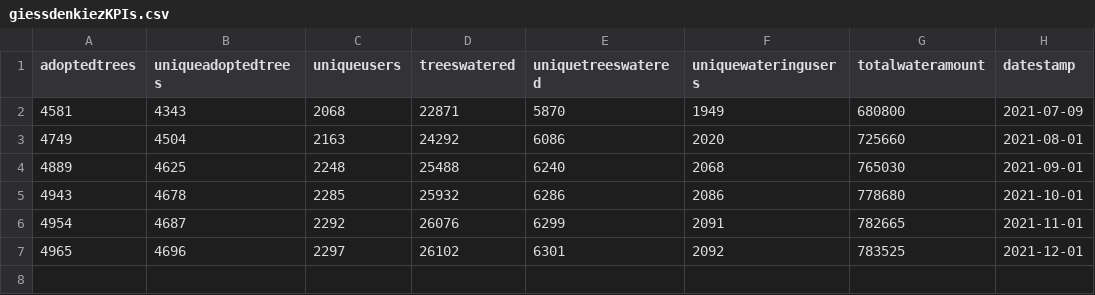
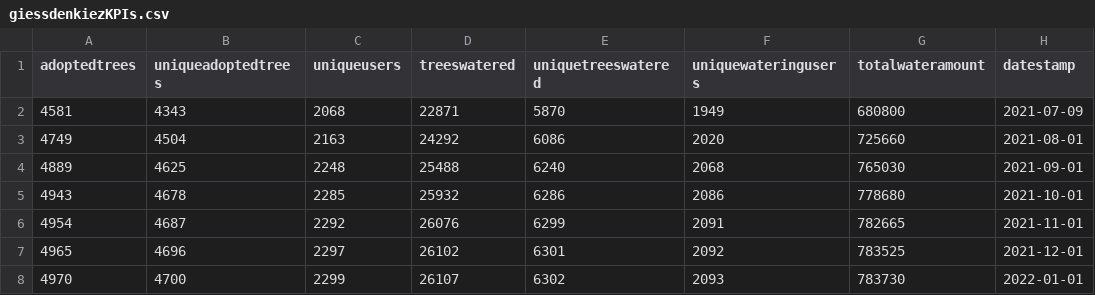
Before and after one commit to technologiestiftung/giessdenkiez-de-opendata, a CSV file: daten/giessdenkiezKPIs.csv, drawn as a sheet; the diff names each change by its address in the sheet, - before the commit and + after, or states it on an @@ line.

Commit message:
Commit from GitHub Actions (Giess den Kiez Open Data Script)

```diff
--- a/daten/giessdenkiezKPIs.csv
+++ b/daten/giessdenkiezKPIs.csv
+row 8: 4970 | 4700 | 2299 | 26107 | 6302 | 2093 | 783730 | 2022-01-01
```
Also changed, not shown: 2 other files.
